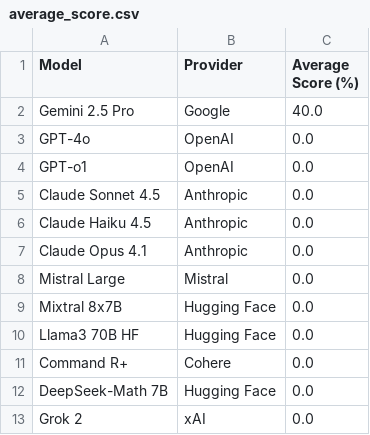
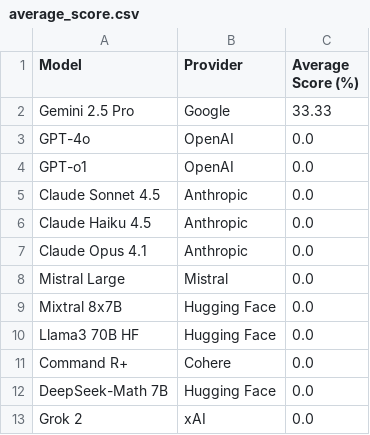
Before and after one commit to jaci-hub/divide21X, a CSV file: divide21x/leaderboards/2025-12/average_score.csv, drawn as a sheet.

```diff
--- a/divide21x/leaderboards/2025-12/average_score.csv
+++ b/divide21x/leaderboards/2025-12/average_score.csv
@@ -1,3 +1,3 @@
 Model,Provider,Average Score (%)
-Gemini 2.5 Pro,Google,40.0
+Gemini 2.5 Pro,Google,33.33
 GPT-4o,OpenAI,0.0
```
Also changed, not shown: divide21x/leaderboards/2025-12/average_proximity.csv, 3 other files.
